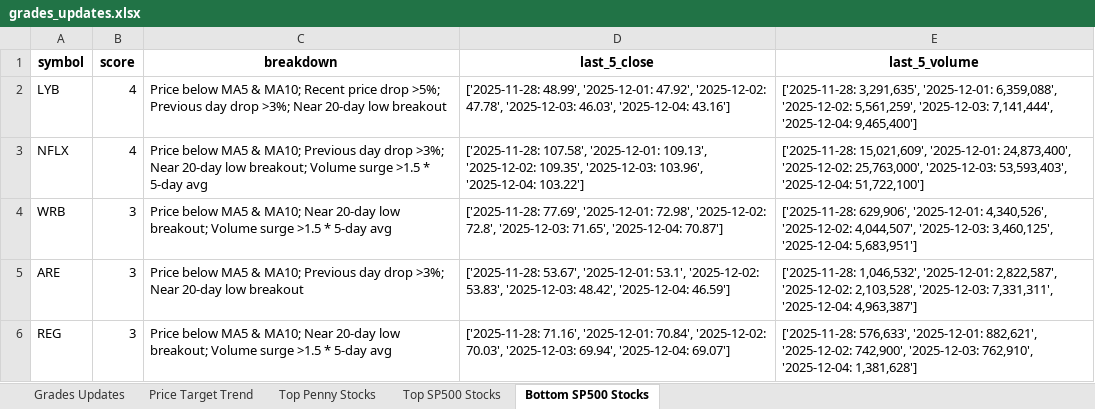
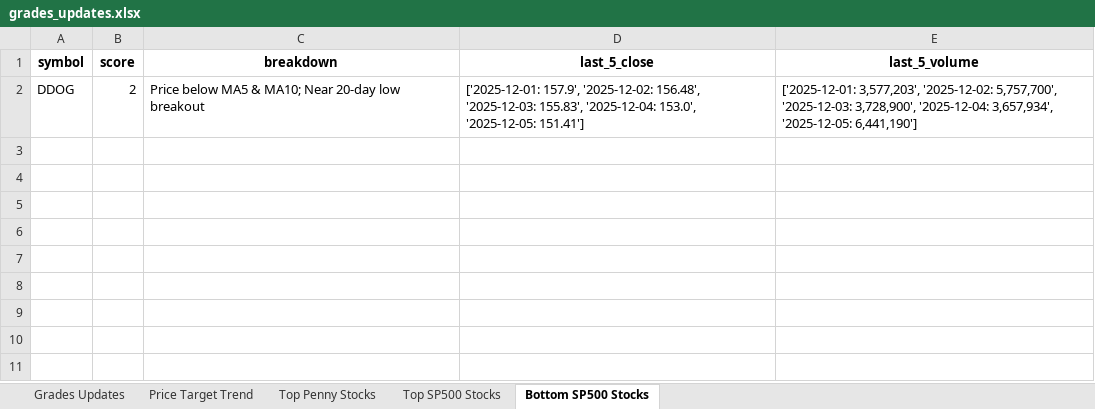
Before and after one commit to apujais007/api-nuggets, an Excel workbook: data/grades_updates.xlsx, sheet Bottom SP500 Stocks, drawn as a sheet; values as stored, in another font and other column widths than the file's, no borders; removed rows and columns are numbered as before the commit, all else as after; the diff names each change by its address in the sheet, - before the commit and + after, or states it on an @@ line.

```diff
--- a/data/grades_updates.xlsx (sheet Bottom SP500 Stocks)
+++ b/data/grades_updates.xlsx (sheet Bottom SP500 Stocks)
-row 2: LYB | 4 | Price below MA5 & MA10; Recent price drop >5%; Previous day drop >3%; Near 20-day low breakout | ['2025-11-28: 48.99', '2025-12-01: 47.92', '2025-12-02: 47.78', '2025-12-03: 46.03', '2025-12-04: 43.16'] | ['2025-11-28: 3,291,635', '2025-12-01: 6,359,088', '2025-12-02: 5,561,259', '2025-12-03: 7,141,444', '2025-12-04: 9,465,400']
-row 3: NFLX | 4 | Price below MA5 & MA10; Previous day drop >3%; Near 20-day low breakout; Volume surge >1.5 * 5-day avg | ['2025-11-28: 107.58', '2025-12-01: 109.13', '2025-12-02: 109.35', '2025-12-03: 103.96', '2025-12-04: 103.22'] | ['2025-11-28: 15,021,609', '2025-12-01: 24,873,400', '2025-12-02: 25,763,000', '2025-12-03: 53,593,403', '2025-12-04: 51,722,100']
-row 4: WRB | 3 | Price below MA5 & MA10; Near 20-day low breakout; Volume surge >1.5 * 5-day avg | ['2025-11-28: 77.69', '2025-12-01: 72.98', '2025-12-02: 72.8', '2025-12-03: 71.65', '2025-12-04: 70.87'] | ['2025-11-28: 629,906', '2025-12-01: 4,340,526', '2025-12-02: 4,044,507', '2025-12-03: 3,460,125', '2025-12-04: 5,683,951']
-row 5: ARE | 3 | Price below MA5 & MA10; Previous day drop >3%; Near 20-day low breakout | ['2025-11-28: 53.67', '2025-12-01: 53.1', '2025-12-02: 53.83', '2025-12-03: 48.42', '2025-12-04: 46.59'] | ['2025-11-28: 1,046,532', '2025-12-01: 2,822,587', '2025-12-02: 2,103,528', '2025-12-03: 7,331,311', '2025-12-04: 4,963,387']
-row 6: REG | 3 | Price below MA5 & MA10; Near 20-day low breakout; Volume surge >1.5 * 5-day avg | ['2025-11-28: 71.16', '2025-12-01: 70.84', '2025-12-02: 70.03', '2025-12-03: 69.94', '2025-12-04: 69.07'] | ['2025-11-28: 576,633', '2025-12-01: 882,621', '2025-12-02: 742,900', '2025-12-03: 762,910', '2025-12-04: 1,381,628']
+row 2: DDOG | 2 | Price below MA5 & MA10; Near 20-day low breakout | ['2025-12-01: 157.9', '2025-12-02: 156.48', '2025-12-03: 155.83', '2025-12-04: 153.0', '2025-12-05: 151.41'] | ['2025-12-01: 3,577,203', '2025-12-02: 5,757,700', '2025-12-03: 3,728,900', '2025-12-04: 3,657,934', '2025-12-05: 6,441,190']
```
Also changed, not shown: sheet Top Penny Stocks, sheet Top SP500 Stocks, sheet Grades Updates, sheet Price Target Trend.
